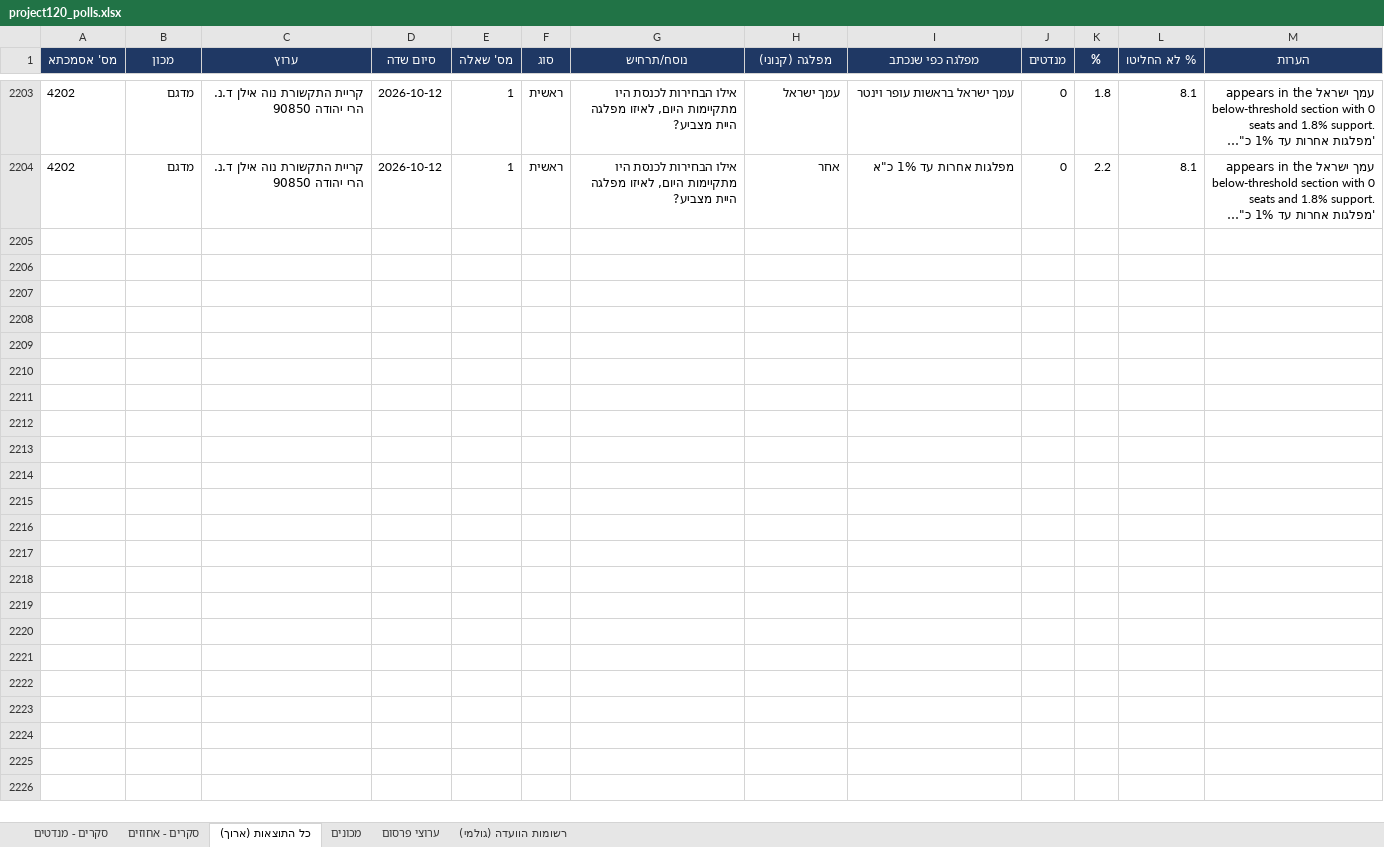
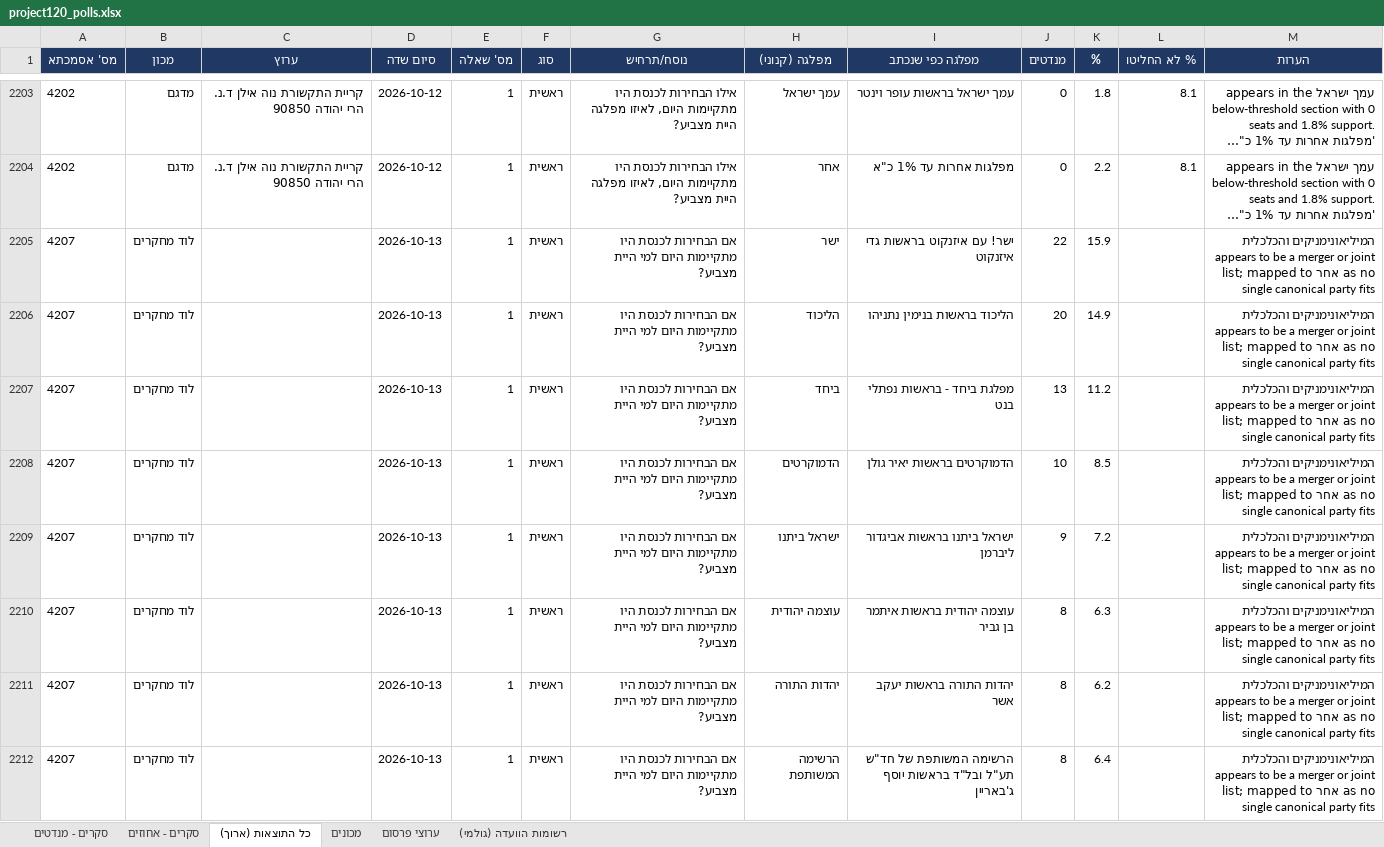
Before and after one commit to lautmanaha/project120, an Excel workbook: exports/project120_polls.xlsx, sheet כל התוצאות (ארוך), drawn as a sheet; only a part is shown, gaps mark what is left out; long unchanged cells end in …; values as stored, in another font and other column widths than the file's, no borders; the diff covers the shown part only; the diff names each change by its address in the sheet, - before the commit and + after, or states it on an @@ line.

```diff
--- a/exports/project120_polls.xlsx (sheet כל התוצאות (ארוך))
+++ b/exports/project120_polls.xlsx (sheet כל התוצאות (ארוך))
+row 2205: 4207 | לוד מחקרים |  | 2026-10-13 | 1 | ראשית | אם הבחירות לכנסת היו מתקיימות היום למי היית מצביע? | ישר | ישר! עם איזנקוט בראשות גדי איזנקוט | 22 | 15.9 |  | המיליאונימניקים והכלכלית appears to be a merger or joint list; mapped to אחר as no single canonical party fits
+row 2206: 4207 | לוד מחקרים |  | 2026-10-13 | 1 | ראשית | אם הבחירות לכנסת היו מתקיימות היום למי היית מצביע? | הליכוד | הליכוד בראשות בנימין נתניהו | 20 | 14.9 |  | המיליאונימניקים והכלכלית appears to be a merger or joint list; mapped to אחר as no single canonical party fits
+row 2207: 4207 | לוד מחקרים |  | 2026-10-13 | 1 | ראשית | אם הבחירות לכנסת היו מתקיימות היום למי היית מצביע? | ביחד | מפלגת ביחד - בראשות נפתלי בנט | 13 | 11.2 |  | המיליאונימניקים והכלכלית appears to be a merger or joint list; mapped to אחר as no single canonical party fits
+row 2208: 4207 | לוד מחקרים |  | 2026-10-13 | 1 | ראשית | אם הבחירות לכנסת היו מתקיימות היום למי היית מצביע? | הדמוקרטים | הדמוקרטים בראשות יאיר גולן | 10 | 8.5 |  | המיליאונימניקים והכלכלית appears to be a merger or joint list; mapped to אחר as no single canonical party fits
+row 2209: 4207 | לוד מחקרים |  | 2026-10-13 | 1 | ראשית | אם הבחירות לכנסת היו מתקיימות היום למי היית מצביע? | ישראל ביתנו | ישראל ביתנו בראשות אביגדור ליברמן | 9 | 7.2 |  | המיליאונימניקים והכלכלית appears to be a merger or joint list; mapped to אחר as no single canonical party fits
+row 2210: 4207 | לוד מחקרים |  | 2026-10-13 | 1 | ראשית | אם הבחירות לכנסת היו מתקיימות היום למי היית מצביע? | עוצמה יהודית | עוצמה יהודית בראשות איתמר בן גביר | 8 | 6.3 |  | המיליאונימניקים והכלכלית appears to be a merger or joint list; mapped to אחר as no single canonical party fits
+row 2211: 4207 | לוד מחקרים |  | 2026-10-13 | 1 | ראשית | אם הבחירות לכנסת היו מתקיימות היום למי היית מצביע? | יהדות התורה | יהדות התורה בראשות יעקב אשר | 8 | 6.2 |  | המיליאונימניקים והכלכלית appears to be a merger or joint list; mapped to אחר as no single canonical party fits
+row 2212: 4207 | לוד מחקרים |  | 2026-10-13 | 1 | ראשית | אם הבחירות לכנסת היו מתקיימות היום למי היית מצביע? | הרשימה המשותפת | הרשימה המשותפת של חד"ש תע"ל ובל"ד בראשות יוסף ג'באריין | 8 | 6.4 |  | המיליאונימניקים והכלכלית appears to be a merger or joint list; mapped to אחר as no single canonical party fits
```
Also changed, not shown: 8 added rows elsewhere in this sheet, sheet סקרים - מנדטים, sheet סקרים - אחוזים, sheet רשומות הוועדה (גולמי), sheet מכונים, 19 other files.
